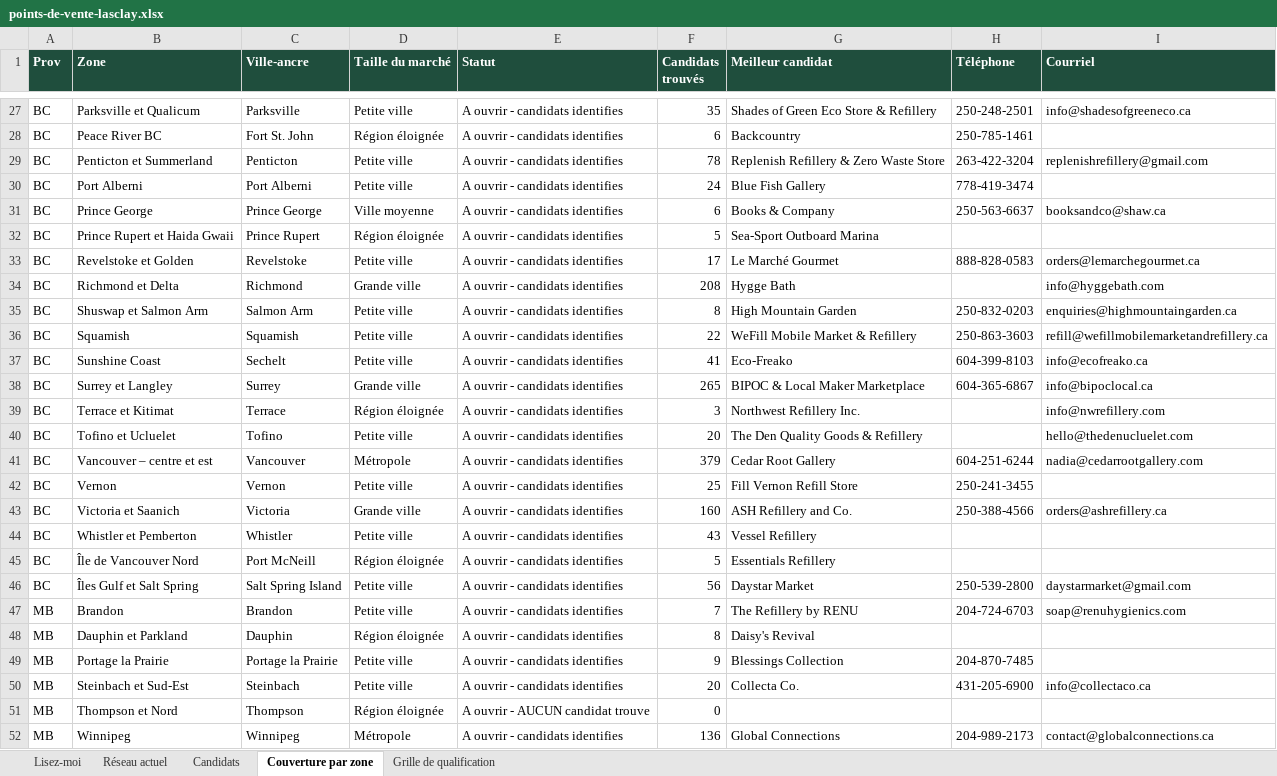
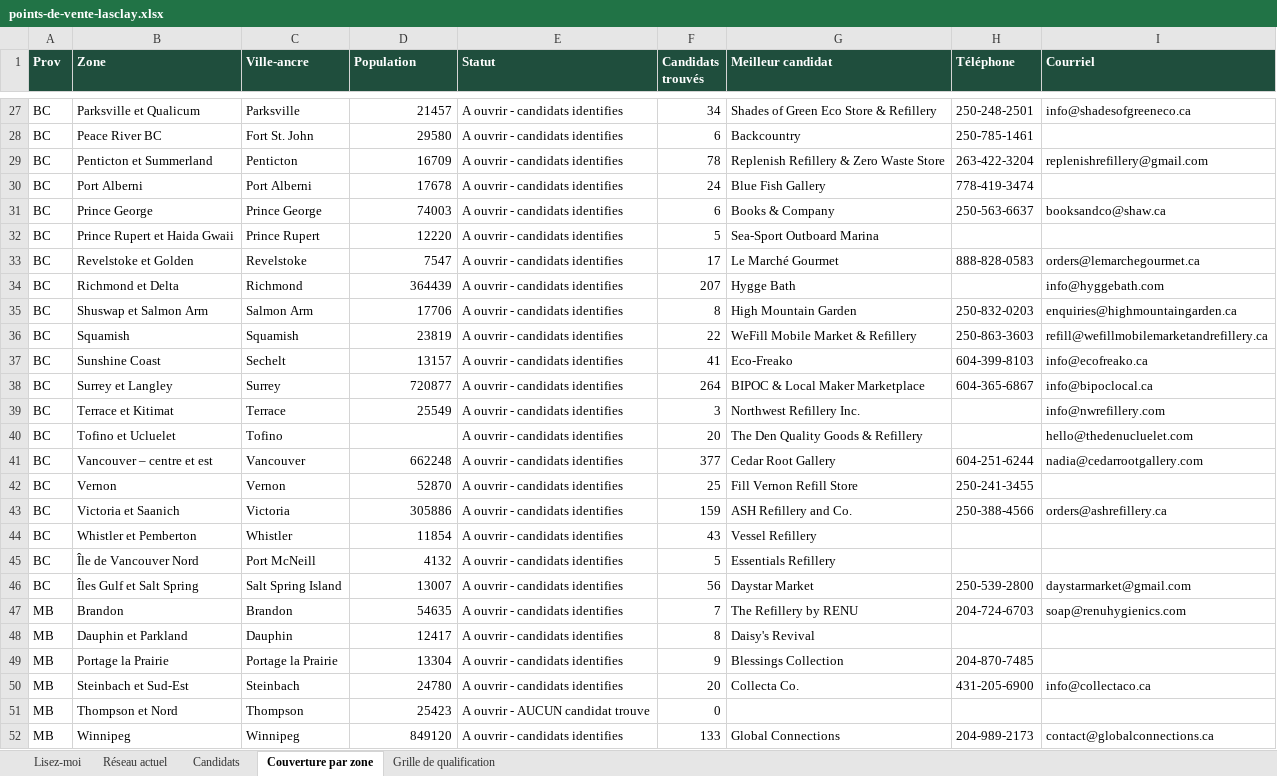
Before and after one commit to lasclay/missive-automations, an Excel workbook: retail-expansion/points-de-vente-lasclay.xlsx, sheet Couverture par zone, drawn as a sheet; only a part is shown, gaps mark what is left out; values as stored, in another font and other column widths than the file's, no borders; the diff covers the shown part only; the diff names each change by its address in the sheet, - before the commit and + after, or states it on an @@ line.

```diff
--- a/retail-expansion/points-de-vente-lasclay.xlsx (sheet Couverture par zone)
+++ b/retail-expansion/points-de-vente-lasclay.xlsx (sheet Couverture par zone)
-D1: Taille du marché
+D1: Population
-D27 (Population): Petite ville
+D27 (Population): 21457
-F27 (Candidats trouvés): 35
+F27 (Candidats trouvés): 34
-D28 (Population): Région éloignée
+D28 (Population): 29580
-D29 (Population): Petite ville
+D29 (Population): 16709
-D30 (Population): Petite ville
+D30 (Population): 17678
-D31 (Population): Ville moyenne
+D31 (Population): 74003
-D32 (Population): Région éloignée
+D32 (Population): 12220
-D33 (Population): Petite ville
+D33 (Population): 7547
-D34 (Population): Grande ville
+D34 (Population): 364439
-F34 (Candidats trouvés): 208
+F34 (Candidats trouvés): 207
-D35 (Population): Petite ville
+D35 (Population): 17706
-D36 (Population): Petite ville
+D36 (Population): 23819
-D37 (Population): Petite ville
+D37 (Population): 13157
-D38 (Population): Grande ville
+D38 (Population): 720877
-F38 (Candidats trouvés): 265
+F38 (Candidats trouvés): 264
-D39 (Population): Région éloignée
+D39 (Population): 25549
-D40 (Population): Petite ville
+D40 (Population): (empty)
-D41 (Population): Métropole
+D41 (Population): 662248
-F41 (Candidats trouvés): 379
+F41 (Candidats trouvés): 377
-D42 (Population): Petite ville
+D42 (Population): 52870
-D43 (Population): Grande ville
+D43 (Population): 305886
-F43 (Candidats trouvés): 160
+F43 (Candidats trouvés): 159
-D44 (Population): Petite ville
+D44 (Population): 11854
-D45 (Population): Région éloignée
+D45 (Population): 4132
-D46 (Population): Petite ville
+D46 (Population): 13007
-D47 (Population): Petite ville
+D47 (Population): 54635
-D48 (Population): Région éloignée
+D48 (Population): 12417
-D49 (Population): Petite ville
+D49 (Population): 13304
-D50 (Population): Petite ville
+D50 (Population): 24780
-D51 (Population): Région éloignée
+D51 (Population): 25423
-D52 (Population): Métropole
+D52 (Population): 849120
-F52 (Candidats trouvés): 136
+F52 (Candidats trouvés): 133
```
Also changed, not shown: 2 added rows and 199 edited cells elsewhere in this sheet, sheet Candidats, sheet Lisez-moi, 5 other files.
